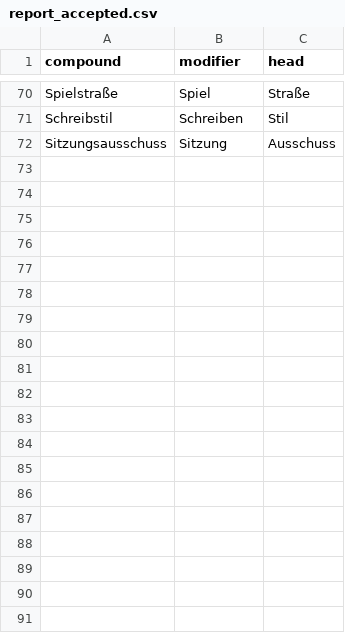
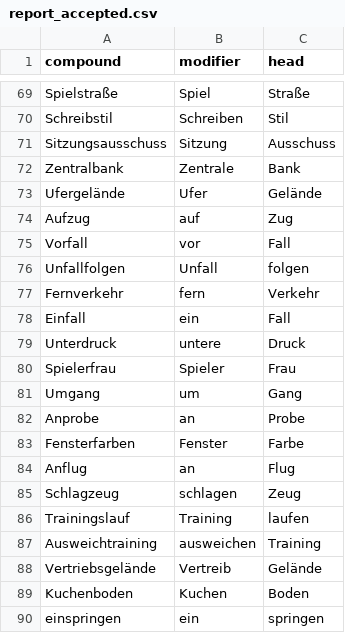
Before and after one commit to FelberMartin/kompositum, a CSV file: data/reported/report_accepted.csv, drawn as a sheet; only a part is shown, gaps mark what is left out; the diff covers the shown part only; the diff names each change by its address in the sheet, - before the commit and + after, or states it on an @@ line.

```diff
--- a/data/reported/report_accepted.csv
+++ b/data/reported/report_accepted.csv
+row 72: Zentralbank | Zentrale | Bank
+row 73: Ufergelände | Ufer | Gelände
+row 74: Aufzug | auf | Zug
+row 75: Vorfall | vor | Fall
+row 76: Unfallfolgen | Unfall | folgen
+row 77: Fernverkehr | fern | Verkehr
+row 78: Einfall | ein | Fall
+row 79: Unterdruck | untere | Druck
+row 80: Spielerfrau | Spieler | Frau
+row 81: Umgang | um | Gang
+row 82: Anprobe | an | Probe
+row 83: Fensterfarben | Fenster | Farbe
+row 84: Anflug | an | Flug
+row 85: Schlagzeug | schlagen | Zeug
+row 86: Trainingslauf | Training | laufen
+row 87: Ausweichtraining | ausweichen | Training
+row 88: Vertriebsgelände | Vertreib | Gelände
+row 89: Kuchenboden | Kuchen | Boden
+row 90: einspringen | ein | springen
```
Also changed, not shown: 10 added rows and 1 removed row elsewhere in this file, data/reported/all_reported.csv, 2 other files.
